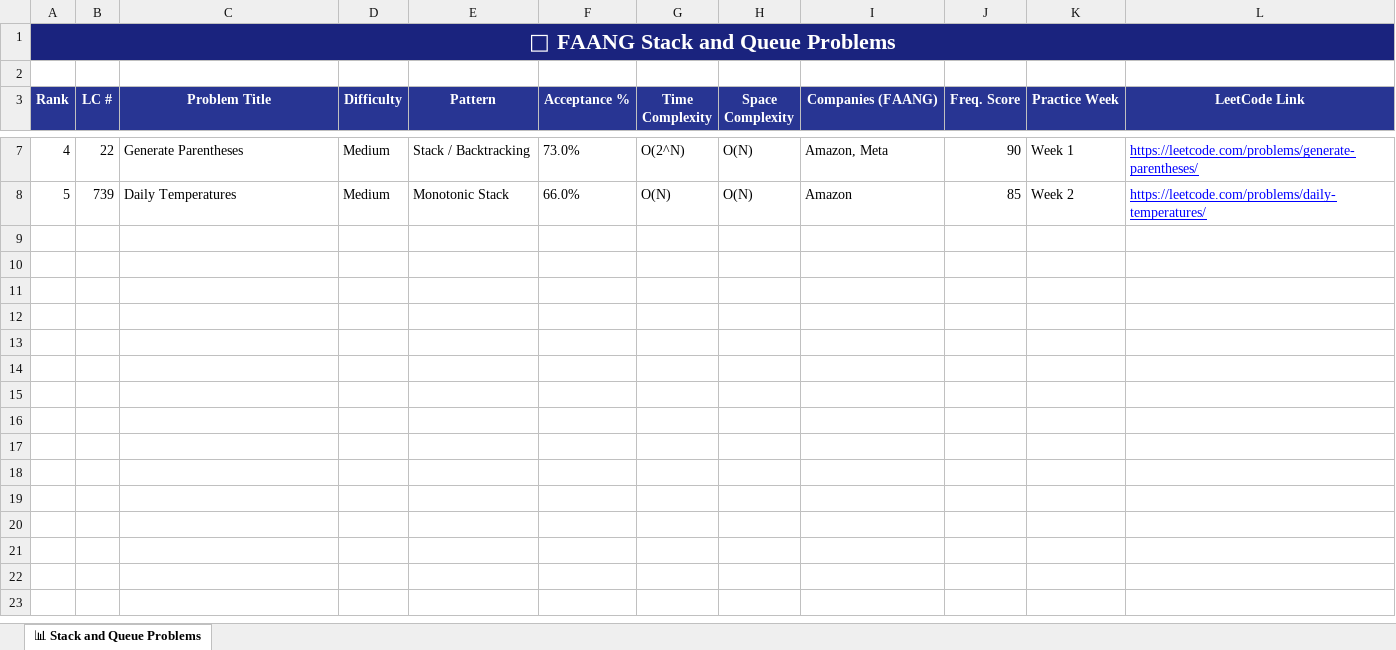
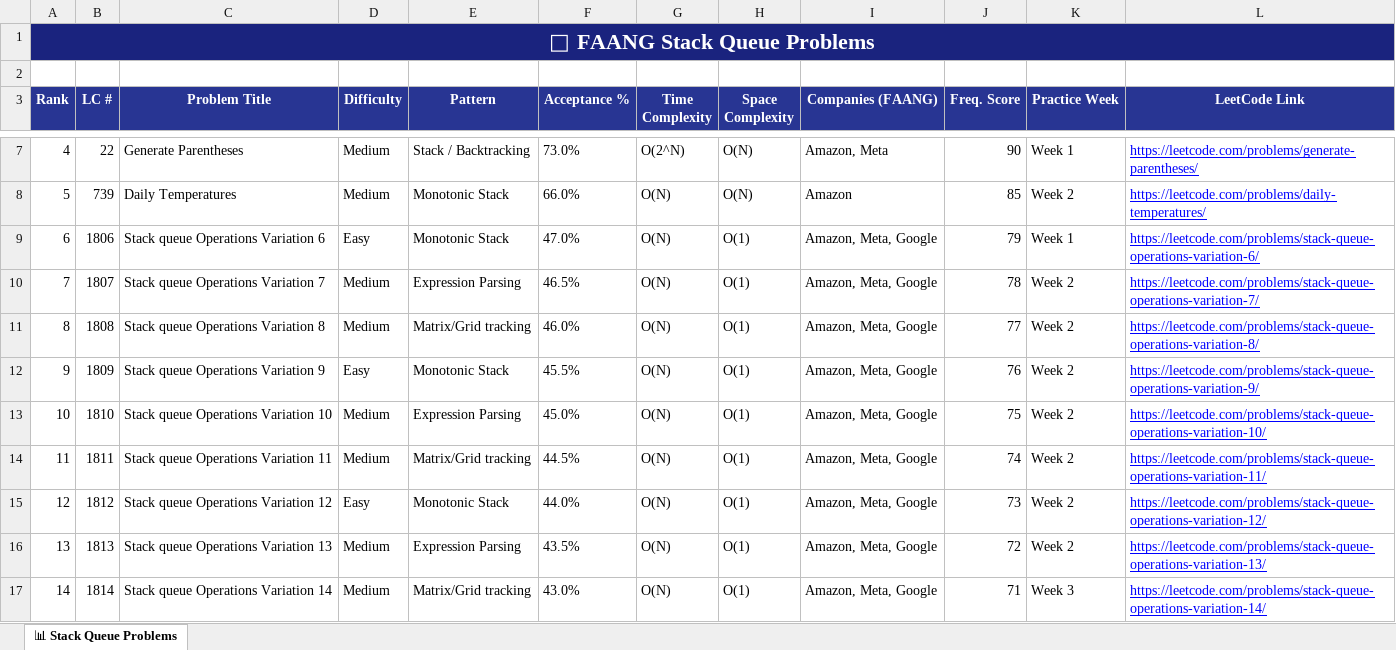
Before and after one commit to utkarsh-mehrotra/leetcode-faang-prep, an Excel workbook: stack-queue/resources/FAANG_Stack_Queue_Problems.xlsx, sheet 📊 Stack Queue Problems, drawn as a sheet; only a part is shown, gaps mark what is left out; values as stored, in another font and other column widths than the file's, no borders; the diff covers the shown part only; the diff names each change by its address in the sheet, - before the commit and + after, or states it on an @@ line.

```diff
--- a/stack-queue/resources/FAANG_Stack_Queue_Problems.xlsx (sheet 📊 Stack Queue Problems)
+++ b/stack-queue/resources/FAANG_Stack_Queue_Problems.xlsx (sheet 📊 Stack Queue Problems)
-sheet tab: 📊 Stack and Queue Problems
+sheet tab: 📊 Stack Queue Problems
@@ column A (Rank) renumbered in row 1 @@
+row 9: 6 | 1806 | Stack queue Operations Variation 6 | Easy | Monotonic Stack | 47.0% | O(N) | O(1) | Amazon, Meta, Google | 79 | Week 1 | https://leetcode.com/problems/stack-queue-operations-variation-6/
+row 10: 7 | 1807 | Stack queue Operations Variation 7 | Medium | Expression Parsing | 46.5% | O(N) | O(1) | Amazon, Meta, Google | 78 | Week 2 | https://leetcode.com/problems/stack-queue-operations-variation-7/
+row 11: 8 | 1808 | Stack queue Operations Variation 8 | Medium | Matrix/Grid tracking | 46.0% | O(N) | O(1) | Amazon, Meta, Google | 77 | Week 2 | https://leetcode.com/problems/stack-queue-operations-variation-8/
+row 12: 9 | 1809 | Stack queue Operations Variation 9 | Easy | Monotonic Stack | 45.5% | O(N) | O(1) | Amazon, Meta, Google | 76 | Week 2 | https://leetcode.com/problems/stack-queue-operations-variation-9/
+row 13: 10 | 1810 | Stack queue Operations Variation 10 | Medium | Expression Parsing | 45.0% | O(N) | O(1) | Amazon, Meta, Google | 75 | Week 2 | https://leetcode.com/problems/stack-queue-operations-variation-10/
+row 14: 11 | 1811 | Stack queue Operations Variation 11 | Medium | Matrix/Grid tracking | 44.5% | O(N) | O(1) | Amazon, Meta, Google | 74 | Week 2 | https://leetcode.com/problems/stack-queue-operations-variation-11/
+row 15: 12 | 1812 | Stack queue Operations Variation 12 | Easy | Monotonic Stack | 44.0% | O(N) | O(1) | Amazon, Meta, Google | 73 | Week 2 | https://leetcode.com/problems/stack-queue-operations-variation-12/
+row 16: 13 | 1813 | Stack queue Operations Variation 13 | Medium | Expression Parsing | 43.5% | O(N) | O(1) | Amazon, Meta, Google | 72 | Week 2 | https://leetcode.com/problems/stack-queue-operations-variation-13/
+row 17: 14 | 1814 | Stack queue Operations Variation 14 | Medium | Matrix/Grid tracking | 43.0% | O(N) | O(1) | Amazon, Meta, Google | 71 | Week 3 | https://leetcode.com/problems/stack-queue-operations-variation-14/
```
Also changed, not shown: 16 added rows elsewhere in this sheet, backtracking/resources/FAANG_Backtracking_Problems.xlsx, binary-search/resources/FAANG_Binary_Search_Problems.xlsx, 6 other files.
